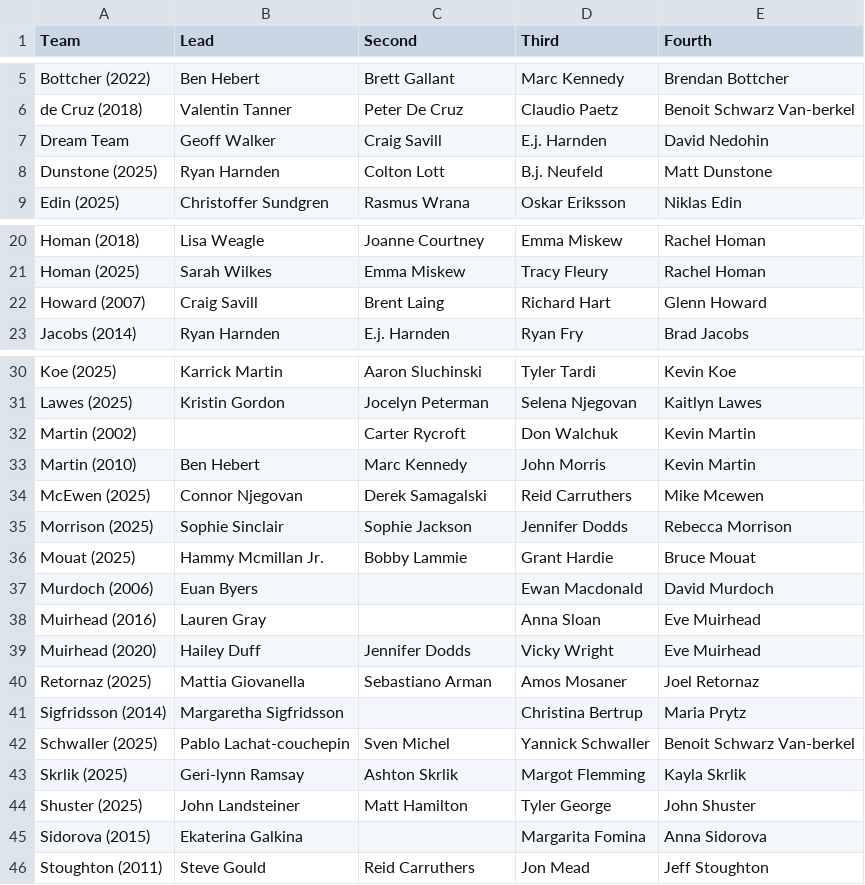
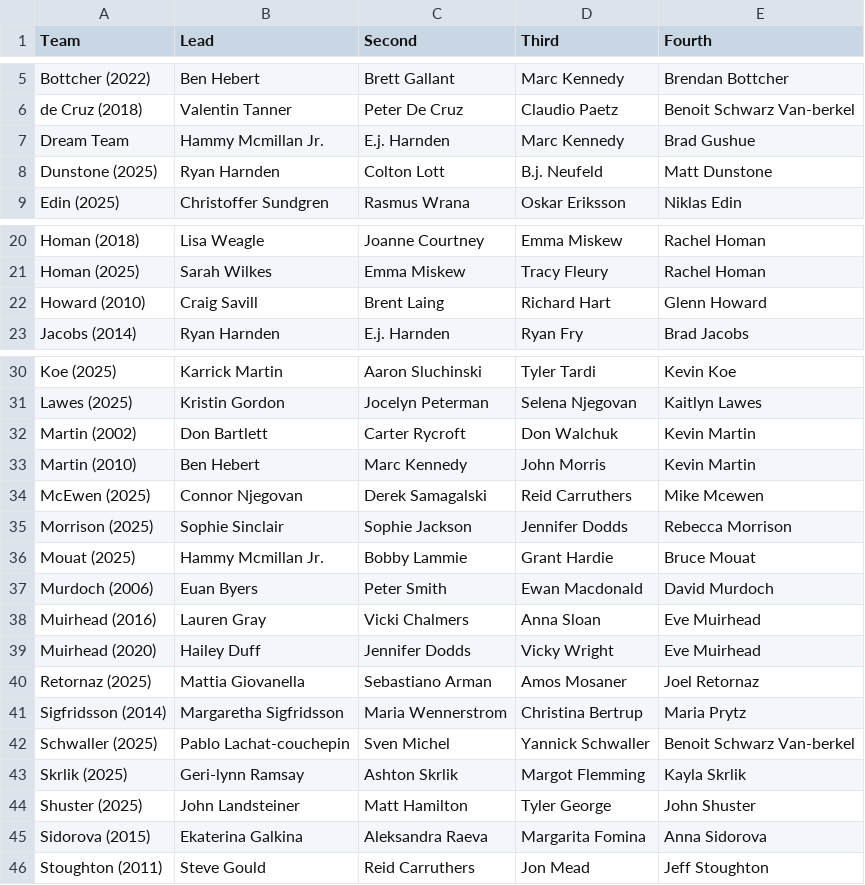
Before and after one commit to langlaismax/ICEPULSE, a CSV file: data/teams.csv, drawn as a sheet; only a part is shown, gaps mark what is left out.

```diff
--- a/data/teams.csv
+++ b/data/teams.csv
@@ -6,3 +6,3 @@ Bottcher (2022),Ben Hebert,Brett Gallant,Marc Kennedy,Brendan Bottcher
 de Cruz (2018),Valentin Tanner,Peter De Cruz,Claudio Paetz,Benoit Schwarz Van-berkel
-Dream Team,Geoff Walker,Craig Savill,E.j. Harnden,David Nedohin
+Dream Team,Hammy Mcmillan Jr.,E.j. Harnden,Marc Kennedy,Brad Gushue
 Dunstone (2025),Ryan Harnden,Colton Lott,B.j. Neufeld,Matt Dunstone
@@ -21,3 +21,3 @@ Homan (2018),Lisa Weagle,Joanne Courtney,Emma Miskew,Rachel Homan
 Homan (2025),Sarah Wilkes,Emma Miskew,Tracy Fleury,Rachel Homan
-Howard  (2007),Craig Savill,Brent Laing,Richard Hart,Glenn Howard
+Howard  (2010),Craig Savill,Brent Laing,Richard Hart,Glenn Howard
 Jacobs (2014),Ryan Harnden,E.j. Harnden,Ryan Fry,Brad Jacobs
@@ -31,3 +31,3 @@ Koe (2025),Karrick Martin,Aaron Sluchinski,Tyler Tardi,Kevin Koe
 Lawes (2025),Kristin Gordon,Jocelyn Peterman,Selena Njegovan,Kaitlyn Lawes
-Martin (2002),,Carter Rycroft,Don Walchuk,Kevin Martin
+Martin (2002),Don Bartlett,Carter Rycroft,Don Walchuk,Kevin Martin
 Martin (2010),Ben Hebert,Marc Kennedy,John Morris,Kevin Martin
@@ -36,7 +36,7 @@ Morrison (2025),Sophie Sinclair,Sophie Jackson,Jennifer Dodds,Rebecca Morrison
 Mouat (2025),Hammy Mcmillan Jr.,Bobby Lammie,Grant Hardie,Bruce Mouat
-Murdoch (2006),Euan Byers,,Ewan Macdonald,David Murdoch
-Muirhead (2016),Lauren Gray,,Anna Sloan,Eve Muirhead
+Murdoch (2006),Euan Byers,Peter Smith,Ewan Macdonald,David Murdoch
+Muirhead (2016),Lauren Gray,Vicki Chalmers,Anna Sloan,Eve Muirhead
 Muirhead (2020),Hailey Duff,Jennifer Dodds,Vicky Wright,Eve Muirhead
 Retornaz (2025),Mattia Giovanella,Sebastiano Arman,Amos Mosaner,Joel Retornaz
-Sigfridsson (2014),Margaretha Sigfridsson,,Christina Bertrup,Maria Prytz
+Sigfridsson (2014),Margaretha Sigfridsson,Maria Wennerstrom,Christina Bertrup,Maria Prytz
 Schwaller (2025),Pablo Lachat-couchepin,Sven Michel,Yannick Schwaller,Benoit Schwarz Van-berkel
@@ -44,3 +44,3 @@ Skrlik (2025),Geri-lynn Ramsay,Ashton Skrlik,Margot Flemming,Kayla Skrlik
 Shuster (2025),John Landsteiner,Matt Hamilton,Tyler George,John Shuster
-Sidorova (2015),Ekaterina Galkina,,Margarita Fomina,Anna Sidorova
+Sidorova (2015),Ekaterina Galkina,Aleksandra Raeva,Margarita Fomina,Anna Sidorova
 Stoughton (2011),Steve Gould,Reid Carruthers,Jon Mead,Jeff Stoughton
```
Also changed, not shown: data/players_stats_spreadsheet_extended.csv.
